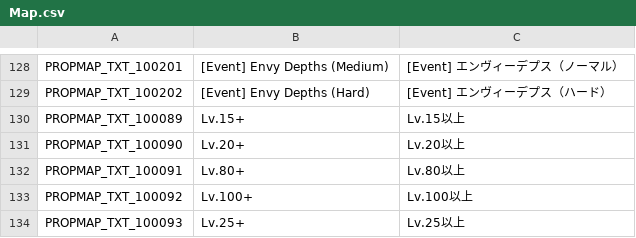
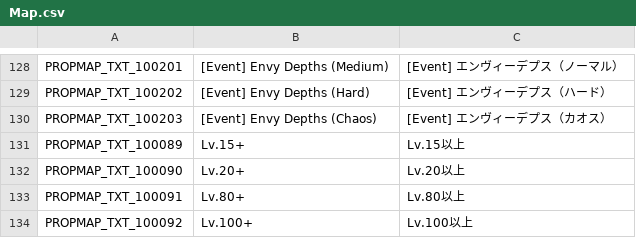
Before and after one commit to rica-augur/Flyff-Universe-Translations, a CSV file: Japanese/Map.csv, drawn as a sheet; only a part is shown, gaps mark what is left out; the shorter side is filled out with more unchanged rows; the diff names each change by its address in the sheet, - before the commit and + after, or states it on an @@ line.

```diff
--- a/Japanese/Map.csv
+++ b/Japanese/Map.csv
+row 130: PROPMAP_TXT_100203 | [Event] Envy Depths (Chaos) | [Event] エンヴィーデプス（カオス）
```
Also changed, not shown: Japanese/Movers.csv, Japanese/TextClient.csv, 6 other files.
